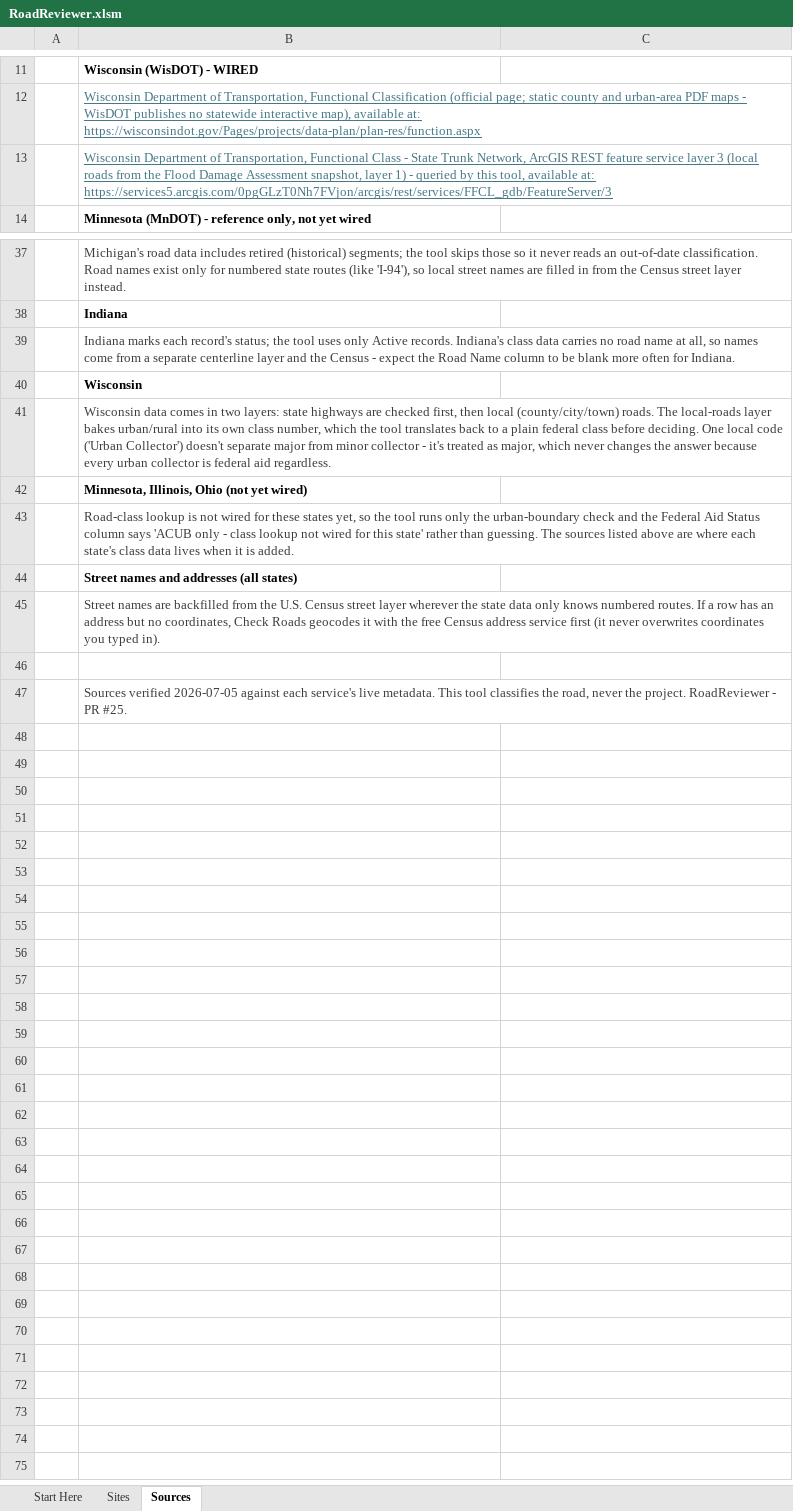
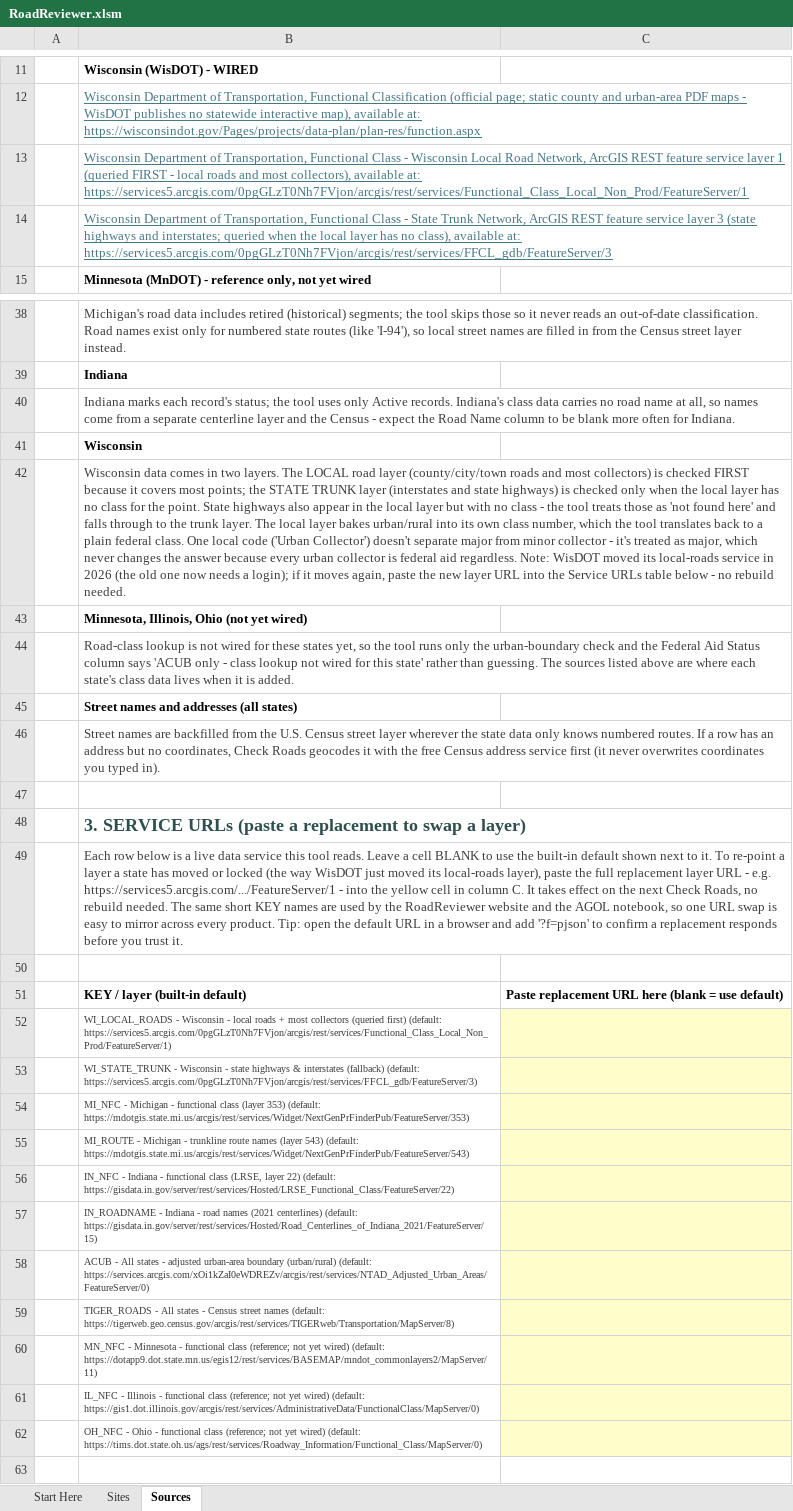
Before and after one commit to calebpaulsmith/RoadReviewer, an Excel workbook: RoadReviewer.xlsm, sheet Sources, drawn as a sheet; only a part is shown, gaps mark what is left out; the shorter side is filled out with more unchanged rows; values as stored, in another font and other column widths than the file's, no borders; addresses are those after the commit; the diff names each change by its address in the sheet, - before the commit and + after, or states it on an @@ line.

```diff
--- a/RoadReviewer.xlsm (sheet Sources)
+++ b/RoadReviewer.xlsm (sheet Sources)
-B13: …Class - State Trunk Network, ArcGIS REST feature service layer 3 (local roads from the Flood Damage Assessment snapshot, layer 1) - queried by this tool, available at: https://services5.arcgis.com/0pgGLzT0Nh7FVjon/arcgis/rest/services/FFCL_gdb/FeatureServer/3
+B13: …Class - Wisconsin Local Road Network, ArcGIS REST feature service layer 1 (queried FIRST - local roads and most collectors), available at: https://services5.arcgis.com/0pgGLzT0Nh7FVjon/arcgis/rest/services/Functional_Class_Local_Non_Prod/FeatureServer/1
+row 14:  | Wisconsin Department of Transportation, Functional Class - State Trunk Network, ArcGIS REST feature service layer 3 (state highways and interstates; queried when the local layer has no class), available at: https://services5.arcgis.com/0pgGLzT0Nh7FVjon/arcgis/rest/services/FFCL_gdb/FeatureServer/3
-B42: …in two layers: state highways are checked first, then local (county/city/town) roads. The local-roads layer bakes urban/rural into its own class number, which the tool translates back to a plain federal class before deciding. One local code ('Urban Collector') doesn't separate major from minor collector - it's treated as major, which never changes the answer because every urban collector is federal aid regardless.
+B42: …in two layers. The LOCAL road layer (county/city/town roads and most collectors) is checked FIRST because it covers most points; the STATE TRUNK layer (interstates and state highways) is checked only when the local layer has no class for the point. State highways also appear in the local layer but with no class - the tool treats those as 'not found here' and falls through to the trunk layer. The local layer bakes urban/rural into its own class number, which the tool translates back to a plain federal class. One local code ('Urban Collector') doesn't separate major from minor collector - it's treated as major, which never changes the answer because every urban collector is federal aid regardless. Note: WisDOT moved its local-roads service in 2026 (the old one now needs a login); if it moves again, paste the new layer URL into the Service URLs table below - no rebuild needed.
+row 47: (empty)
+row 48:  | 3. SERVICE URLs (paste a replacement to swap a layer)
+row 49:  | Each row below is a live data service this tool reads. Leave a cell BLANK to use the built-in default shown next to it. To re-point a layer a state has moved or locked (the way WisDOT just moved its local-roads layer), paste the full replacement layer URL - e.g. https://services5.arcgis.com/.../FeatureServer/1 - into the yellow cell in column C. It takes effect on the next Check Roads, no rebuild needed. The same short KEY names are used by the RoadReviewer website and the AGOL notebook, so one URL swap is easy to mirror across every product. Tip: open the default URL in a browser and add '?f=pjson' to confirm a replacement responds before you trust it.
+row 50: (empty)
+row 51:  | KEY / layer (built-in default) | Paste replacement URL here (blank = use default)
+row 52:  | WI_LOCAL_ROADS - Wisconsin - local roads + most collectors (queried first) (default: https://services5.arcgis.com/0pgGLzT0Nh7FVjon/arcgis/rest/services/Functional_Class_Local_Non_Prod/FeatureServer/1)
+row 53:  | WI_STATE_TRUNK - Wisconsin - state highways & interstates (fallback) (default: https://services5.arcgis.com/0pgGLzT0Nh7FVjon/arcgis/rest/services/FFCL_gdb/FeatureServer/3)
+row 54:  | MI_NFC - Michigan - functional class (layer 353) (default: https://mdotgis.state.mi.us/arcgis/rest/services/Widget/NextGenPrFinderPub/FeatureServer/353)
+row 55:  | MI_ROUTE - Michigan - trunkline route names (layer 543) (default: https://mdotgis.state.mi.us/arcgis/rest/services/Widget/NextGenPrFinderPub/FeatureServer/543)
+row 56:  | IN_NFC - Indiana - functional class (LRSE, layer 22) (default: https://gisdata.in.gov/server/rest/services/Hosted/LRSE_Functional_Class/FeatureServer/22)
+row 57:  | IN_ROADNAME - Indiana - road names (2021 centerlines) (default: https://gisdata.in.gov/server/rest/services/Hosted/Road_Centerlines_of_Indiana_2021/FeatureServer/15)
+row 58:  | ACUB - All states - adjusted urban-area boundary (urban/rural) (default: https://services.arcgis.com/xOi1kZaI0eWDREZv/arcgis/rest/services/NTAD_Adjusted_Urban_Areas/FeatureServer/0)
+row 59:  | TIGER_ROADS - All states - Census street names (default: https://tigerweb.geo.census.gov/arcgis/rest/services/TIGERweb/Transportation/MapServer/8)
+row 60:  | MN_NFC - Minnesota - functional class (reference; not yet wired) (default: https://dotapp9.dot.state.mn.us/egis12/rest/services/BASEMAP/mndot_commonlayers2/MapServer/11)
+row 61:  | IL_NFC - Illinois - functional class (reference; not yet wired) (default: https://gis1.dot.illinois.gov/arcgis/rest/services/AdministrativeData/FunctionalClass/MapServer/0)
+row 62:  | OH_NFC - Ohio - functional class (reference; not yet wired) (default: https://tims.dot.state.oh.us/ags/rest/services/Roadway_Information/Functional_Class/MapServer/0)
```
Also changed, not shown: sheet Sites, charts or pictures, Site Inspector Review Tool.xlsm.
